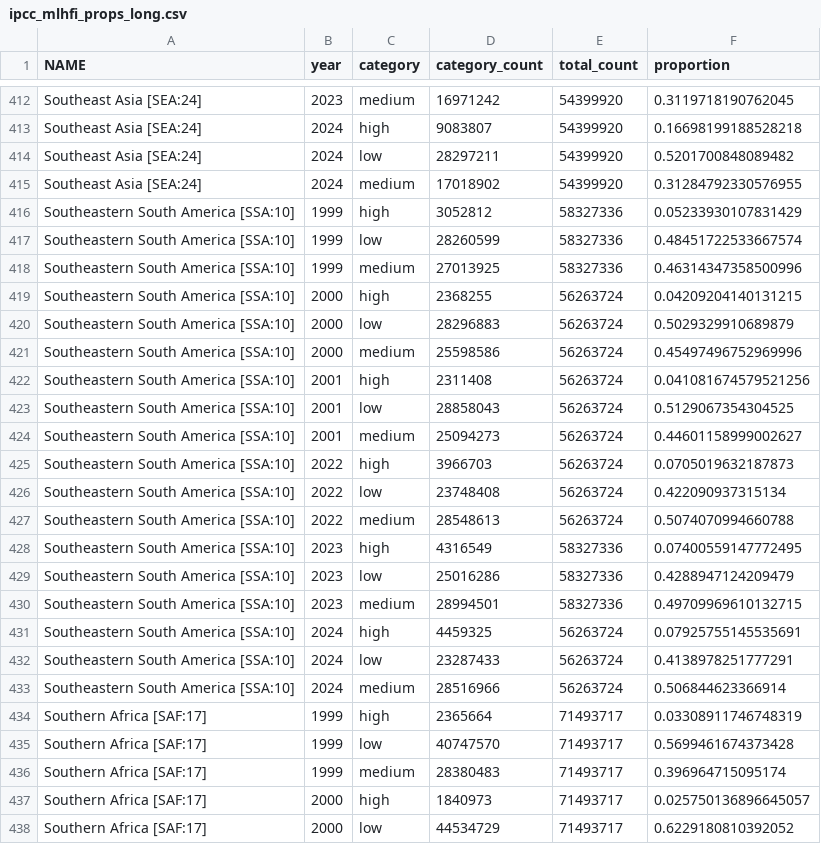
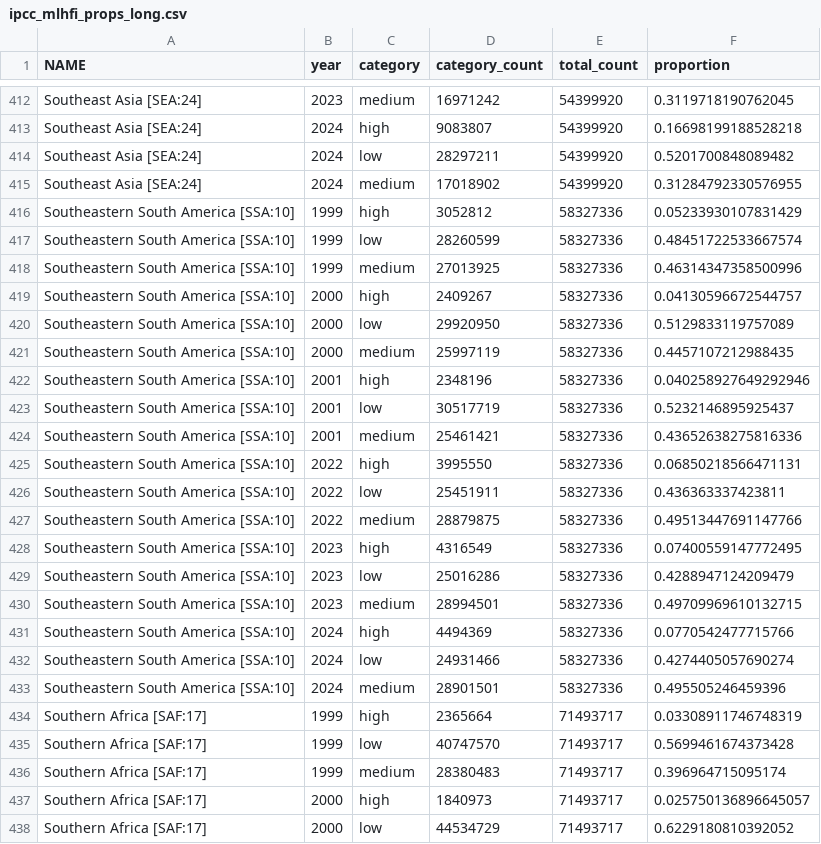
Before and after one commit to ccmothes/HFI_shiny, a CSV file: app/app_data/ipcc_mlhfi_props_long.csv, drawn as a sheet; only a part is shown, gaps mark what is left out; the diff covers the shown part only.

```diff
--- a/app/app_data/ipcc_mlhfi_props_long.csv
+++ b/app/app_data/ipcc_mlhfi_props_long.csv
@@ -418,11 +418,11 @@ Southeastern South America [SSA:10],1999,low,28260599,58327336,0.484517225336675
 Southeastern South America [SSA:10],1999,medium,27013925,58327336,0.46314347358500996
-Southeastern South America [SSA:10],2000,high,2368255,56263724,0.04209204140131215
-Southeastern South America [SSA:10],2000,low,28296883,56263724,0.5029329910689879
-Southeastern South America [SSA:10],2000,medium,25598586,56263724,0.45497496752969996
-Southeastern South America [SSA:10],2001,high,2311408,56263724,0.041081674579521256
-Southeastern South America [SSA:10],2001,low,28858043,56263724,0.5129067354304525
-Southeastern South America [SSA:10],2001,medium,25094273,56263724,0.44601158999002627
-Southeastern South America [SSA:10],2022,high,3966703,56263724,0.0705019632187873
-Southeastern South America [SSA:10],2022,low,23748408,56263724,0.422090937315134
-Southeastern South America [SSA:10],2022,medium,28548613,56263724,0.5074070994660788
+Southeastern South America [SSA:10],2000,high,2409267,58327336,0.04130596672544757
+Southeastern South America [SSA:10],2000,low,29920950,58327336,0.5129833119757089
+Southeastern South America [SSA:10],2000,medium,25997119,58327336,0.4457107212988435
+Southeastern South America [SSA:10],2001,high,2348196,58327336,0.040258927649292946
+Southeastern South America [SSA:10],2001,low,30517719,58327336,0.5232146895925437
+Southeastern South America [SSA:10],2001,medium,25461421,58327336,0.43652638275816336
+Southeastern South America [SSA:10],2022,high,3995550,58327336,0.06850218566471131
+Southeastern South America [SSA:10],2022,low,25451911,58327336,0.436363337423811
+Southeastern South America [SSA:10],2022,medium,28879875,58327336,0.49513447691147766
 Southeastern South America [SSA:10],2023,high,4316549,58327336,0.07400559147772495
@@ -430,5 +430,5 @@ Southeastern South America [SSA:10],2023,low,25016286,58327336,0.428894712420947
 Southeastern South America [SSA:10],2023,medium,28994501,58327336,0.49709969610132715
-Southeastern South America [SSA:10],2024,high,4459325,56263724,0.07925755145535691
-Southeastern South America [SSA:10],2024,low,23287433,56263724,0.4138978251777291
-Southeastern South America [SSA:10],2024,medium,28516966,56263724,0.506844623366914
+Southeastern South America [SSA:10],2024,high,4494369,58327336,0.0770542477715766
+Southeastern South America [SSA:10],2024,low,24931466,58327336,0.4274405057690274
+Southeastern South America [SSA:10],2024,medium,28901501,58327336,0.495505246459396
 Southern Africa [SAF:17],1999,high,2365664,71493717,0.03308911746748319
```
Also changed, not shown: 72 edited cells elsewhere in this file, app/app_data/country_mlhfi_props_wide.csv, app/app_data/ipcc_mlhfi_distribution.csv, 4 other files.
